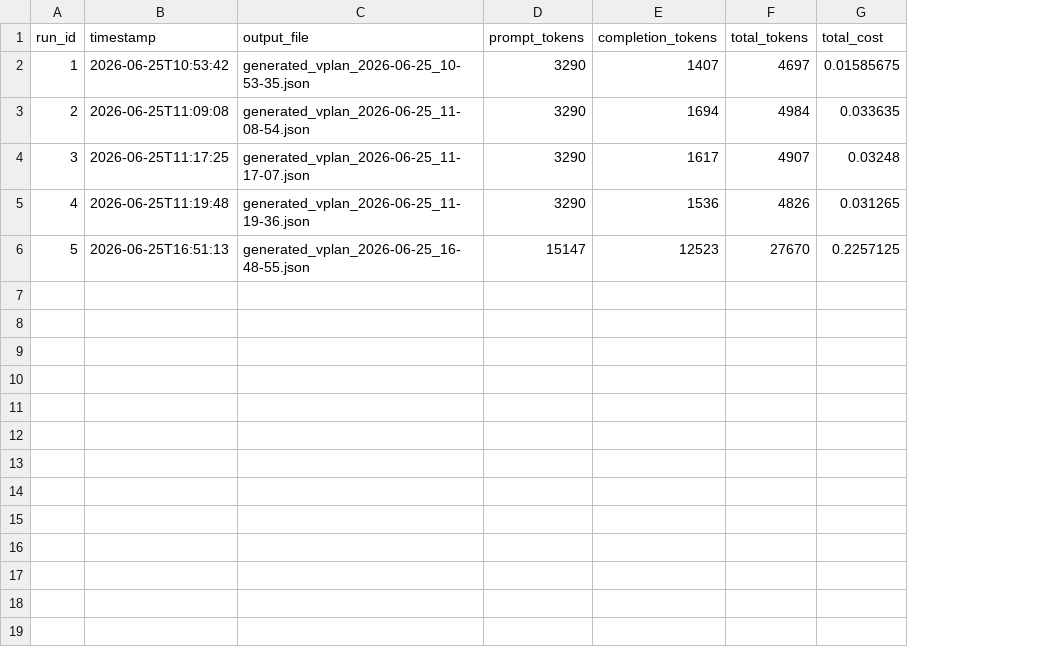
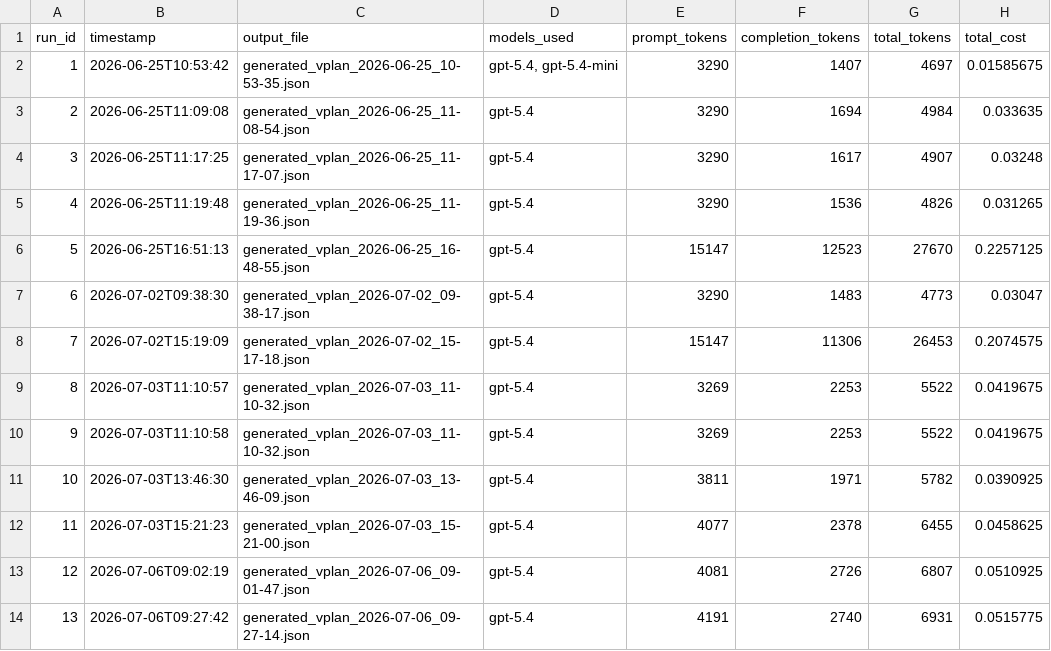
Before and after one commit to reannam/april-specification-coverage--analysis, a CSV file: outputs/usage_charts/usage_by_run.csv, drawn as a sheet; the diff names each change by its address in the sheet, - before the commit and + after, or states it on an @@ line.

```diff
--- a/outputs/usage_charts/usage_by_run.csv
+++ b/outputs/usage_charts/usage_by_run.csv
+column D (models_used), rows 2-6: gpt-5.4, gpt-5.4-mini | gpt-5.4 | gpt-5.4 | gpt-5.4 | gpt-5.4
+row 7: 6 | 2026-07-02T09:38:30 | generated_vplan_2026-07-02_09-38-17.json | gpt-5.4 | 3290 | 1483 | 4773 | 0.03047
+row 8: 7 | 2026-07-02T15:19:09 | generated_vplan_2026-07-02_15-17-18.json | gpt-5.4 | 15147 | 11306 | 26453 | 0.2074575
+row 9: 8 | 2026-07-03T11:10:57 | generated_vplan_2026-07-03_11-10-32.json | gpt-5.4 | 3269 | 2253 | 5522 | 0.0419675
+row 10: 9 | 2026-07-03T11:10:58 | generated_vplan_2026-07-03_11-10-32.json | gpt-5.4 | 3269 | 2253 | 5522 | 0.0419675
+row 11: 10 | 2026-07-03T13:46:30 | generated_vplan_2026-07-03_13-46-09.json | gpt-5.4 | 3811 | 1971 | 5782 | 0.0390925
+row 12: 11 | 2026-07-03T15:21:23 | generated_vplan_2026-07-03_15-21-00.json | gpt-5.4 | 4077 | 2378 | 6455 | 0.0458625
+row 13: 12 | 2026-07-06T09:02:19 | generated_vplan_2026-07-06_09-01-47.json | gpt-5.4 | 4081 | 2726 | 6807 | 0.0510925
+row 14: 13 | 2026-07-06T09:27:42 | generated_vplan_2026-07-06_09-27-14.json | gpt-5.4 | 4191 | 2740 | 6931 | 0.0515775
```
Also changed, not shown: outputs/usage_charts/usage_by_agent.csv, 29 other files.
